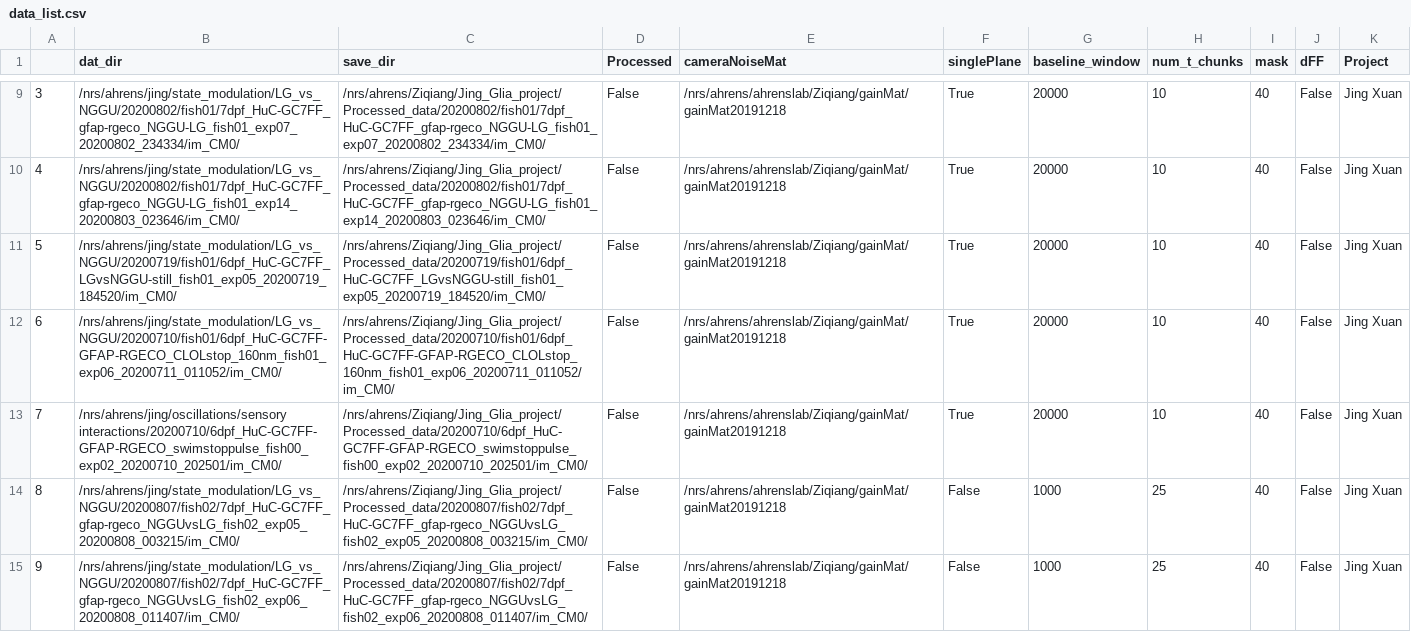
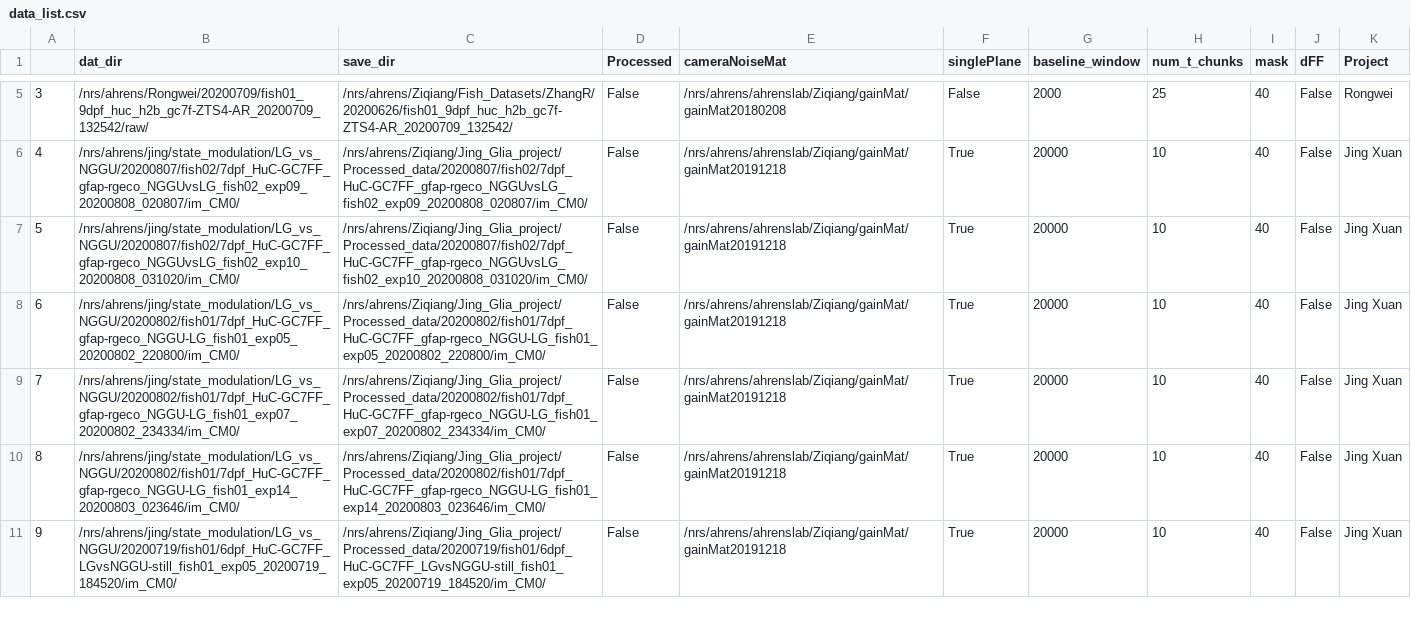
Before and after one commit to zqwei/Ahrenslab_data_processing, a CSV file: data_list.csv, drawn as a sheet; only a part is shown, gaps mark what is left out; the diff covers the shown part only.

Commit message:
update processing table

```diff
--- a/data_list.csv
+++ b/data_list.csv
@@ -9,7 +5,7 @@
-3,/nrs/ahrens/jing/state_modulation/LG_vs_NGGU/20200802/fish01/7dpf_HuC-GC7FF_gfap-rgeco_NGGU-LG_fish01_exp07_20200802_234334/im_CM0/,/nrs/ahrens/Ziqiang/Jing_Glia_project/Processed_data/20200802/fish01/7dpf_HuC-GC7FF_gfap-rgeco_NGGU-LG_fish01_exp07_20200802_234334/im_CM0/,False,/nrs/ahrens/ahrenslab/Ziqiang/gainMat/gainMat20191218,True,20000,10,40,False,Jing Xuan
-4,/nrs/ahrens/jing/state_modulation/LG_vs_NGGU/20200802/fish01/7dpf_HuC-GC7FF_gfap-rgeco_NGGU-LG_fish01_exp14_20200803_023646/im_CM0/,/nrs/ahrens/Ziqiang/Jing_Glia_project/Processed_data/20200802/fish01/7dpf_HuC-GC7FF_gfap-rgeco_NGGU-LG_fish01_exp14_20200803_023646/im_CM0/,False,/nrs/ahrens/ahrenslab/Ziqiang/gainMat/gainMat20191218,True,20000,10,40,False,Jing Xuan
-5,/nrs/ahrens/jing/state_modulation/LG_vs_NGGU/20200719/fish01/6dpf_HuC-GC7FF_LGvsNGGU-still_fish01_exp05_20200719_184520/im_CM0/,/nrs/ahrens/Ziqiang/Jing_Glia_project/Processed_data/20200719/fish01/6dpf_HuC-GC7FF_LGvsNGGU-still_fish01_exp05_20200719_184520/im_CM0/,False,/nrs/ahrens/ahrenslab/Ziqiang/gainMat/gainMat20191218,True,20000,10,40,False,Jing Xuan
-6,/nrs/ahrens/jing/state_modulation/LG_vs_NGGU/20200710/fish01/6dpf_HuC-GC7FF-GFAP-RGECO_CLOLstop_160nm_fish01_exp06_20200711_011052/im_CM0/,/nrs/ahrens/Ziqiang/Jing_Glia_project/Processed_data/20200710/fish01/6dpf_HuC-GC7FF-GFAP-RGECO_CLOLstop_160nm_fish01_exp06_20200711_011052/im_CM0/,False,/nrs/ahrens/ahrenslab/Ziqiang/gainMat/gainMat20191218,True,20000,10,40,False,Jing Xuan
-7,/nrs/ahrens/jing/oscillations/sensory interactions/20200710/6dpf_HuC-GC7FF-GFAP-RGECO_swimstoppulse_fish00_exp02_20200710_202501/im_CM0/,/nrs/ahrens/Ziqiang/Jing_Glia_project/Processed_data/20200710/6dpf_HuC-GC7FF-GFAP-RGECO_swimstoppulse_fish00_exp02_20200710_202501/im_CM0/,False,/nrs/ahrens/ahrenslab/Ziqiang/gainMat/gainMat20191218,True,20000,10,40,False,Jing Xuan
-8,/nrs/ahrens/jing/state_modulation/LG_vs_NGGU/20200807/fish02/7dpf_HuC-GC7FF_gfap-rgeco_NGGUvsLG_fish02_exp05_20200808_003215/im_CM0/,/nrs/ahrens/Ziqiang/Jing_Glia_project/Processed_data/20200807/fish02/7dpf_HuC-GC7FF_gfap-rgeco_NGGUvsLG_fish02_exp05_20200808_003215/im_CM0/,False,/nrs/ahrens/ahrenslab/Ziqiang/gainMat/gainMat20191218,False,1000,25,40,False,Jing Xuan
-9,/nrs/ahrens/jing/state_modulation/LG_vs_NGGU/20200807/fish02/7dpf_HuC-GC7FF_gfap-rgeco_NGGUvsLG_fish02_exp06_20200808_011407/im_CM0/,/nrs/ahrens/Ziqiang/Jing_Glia_project/Processed_data/20200807/fish02/7dpf_HuC-GC7FF_gfap-rgeco_NGGUvsLG_fish02_exp06_20200808_011407/im_CM0/,False,/nrs/ahrens/ahrenslab/Ziqiang/gainMat/gainMat20191218,False,1000,25,40,False,Jing Xuan
+3,/nrs/ahrens/Rongwei/20200709/fish01_9dpf_huc_h2b_gc7f-ZTS4-AR_20200709_132542/raw/,/nrs/ahrens/Ziqiang/Fish_Datasets/ZhangR/20200626/fish01_9dpf_huc_h2b_gc7f-ZTS4-AR_20200709_132542/,False,/nrs/ahrens/ahrenslab/Ziqiang/gainMat/gainMat20180208,False,2000,25,40,False,Rongwei
+4,/nrs/ahrens/jing/state_modulation/LG_vs_NGGU/20200807/fish02/7dpf_HuC-GC7FF_gfap-rgeco_NGGUvsLG_fish02_exp09_20200808_020807/im_CM0/,/nrs/ahrens/Ziqiang/Jing_Glia_project/Processed_data/20200807/fish02/7dpf_HuC-GC7FF_gfap-rgeco_NGGUvsLG_fish02_exp09_20200808_020807/im_CM0/,False,/nrs/ahrens/ahrenslab/Ziqiang/gainMat/gainMat20191218,True,20000,10,40,False,Jing Xuan
+5,/nrs/ahrens/jing/state_modulation/LG_vs_NGGU/20200807/fish02/7dpf_HuC-GC7FF_gfap-rgeco_NGGUvsLG_fish02_exp10_20200808_031020/im_CM0/,/nrs/ahrens/Ziqiang/Jing_Glia_project/Processed_data/20200807/fish02/7dpf_HuC-GC7FF_gfap-rgeco_NGGUvsLG_fish02_exp10_20200808_031020/im_CM0/,False,/nrs/ahrens/ahrenslab/Ziqiang/gainMat/gainMat20191218,True,20000,10,40,False,Jing Xuan
+6,/nrs/ahrens/jing/state_modulation/LG_vs_NGGU/20200802/fish01/7dpf_HuC-GC7FF_gfap-rgeco_NGGU-LG_fish01_exp05_20200802_220800/im_CM0/,/nrs/ahrens/Ziqiang/Jing_Glia_project/Processed_data/20200802/fish01/7dpf_HuC-GC7FF_gfap-rgeco_NGGU-LG_fish01_exp05_20200802_220800/im_CM0/,False,/nrs/ahrens/ahrenslab/Ziqiang/gainMat/gainMat20191218,True,20000,10,40,False,Jing Xuan
+7,/nrs/ahrens/jing/state_modulation/LG_vs_NGGU/20200802/fish01/7dpf_HuC-GC7FF_gfap-rgeco_NGGU-LG_fish01_exp07_20200802_234334/im_CM0/,/nrs/ahrens/Ziqiang/Jing_Glia_project/Processed_data/20200802/fish01/7dpf_HuC-GC7FF_gfap-rgeco_NGGU-LG_fish01_exp07_20200802_234334/im_CM0/,False,/nrs/ahrens/ahrenslab/Ziqiang/gainMat/gainMat20191218,True,20000,10,40,False,Jing Xuan
+8,/nrs/ahrens/jing/state_modulation/LG_vs_NGGU/20200802/fish01/7dpf_HuC-GC7FF_gfap-rgeco_NGGU-LG_fish01_exp14_20200803_023646/im_CM0/,/nrs/ahrens/Ziqiang/Jing_Glia_project/Processed_data/20200802/fish01/7dpf_HuC-GC7FF_gfap-rgeco_NGGU-LG_fish01_exp14_20200803_023646/im_CM0/,False,/nrs/ahrens/ahrenslab/Ziqiang/gainMat/gainMat20191218,True,20000,10,40,False,Jing Xuan
+9,/nrs/ahrens/jing/state_modulation/LG_vs_NGGU/20200719/fish01/6dpf_HuC-GC7FF_LGvsNGGU-still_fish01_exp05_20200719_184520/im_CM0/,/nrs/ahrens/Ziqiang/Jing_Glia_project/Processed_data/20200719/fish01/6dpf_HuC-GC7FF_LGvsNGGU-still_fish01_exp05_20200719_184520/im_CM0/,False,/nrs/ahrens/ahrenslab/Ziqiang/gainMat/gainMat20191218,True,20000,10,40,False,Jing Xuan
```
Also changed, not shown: 4 added rows, 4 removed rows and 79 edited cells elsewhere in this file.
